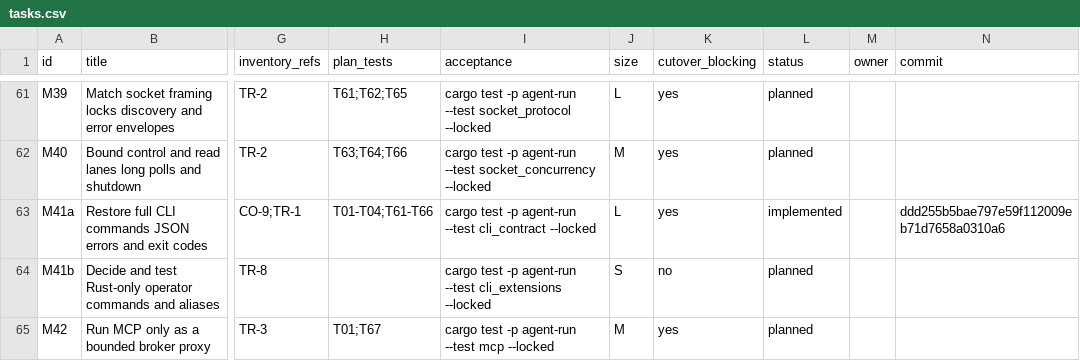
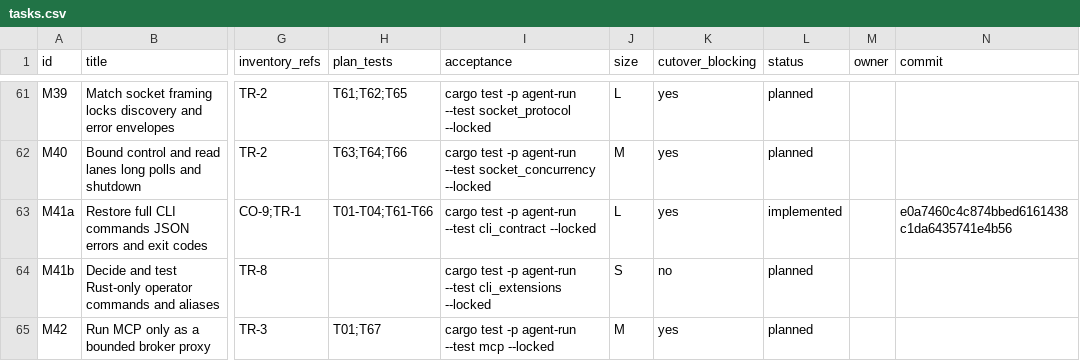
Before and after one commit to DKotsyuba/agent-run, a CSV file: migration/tasks.csv, drawn as a sheet; only a part is shown, gaps mark what is left out; the diff names each change by its address in the sheet, - before the commit and + after, or states it on an @@ line.

Commit message:
chore(migration): update CLI parity revision

```diff
--- a/migration/tasks.csv
+++ b/migration/tasks.csv
-N63 (commit): ddd255b5bae797e59f112009eb71d7658a0310a6
+N63 (commit): e0a7460c4c874bbed6161438c1da6435741e4b56
```
